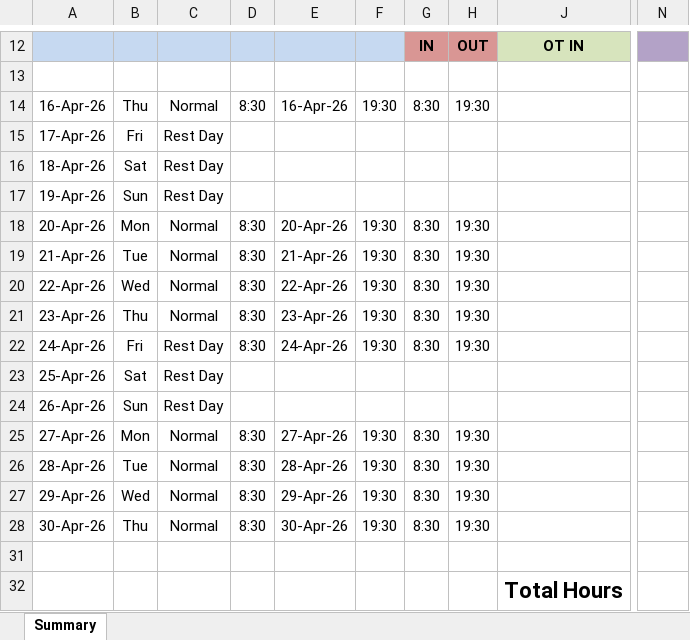
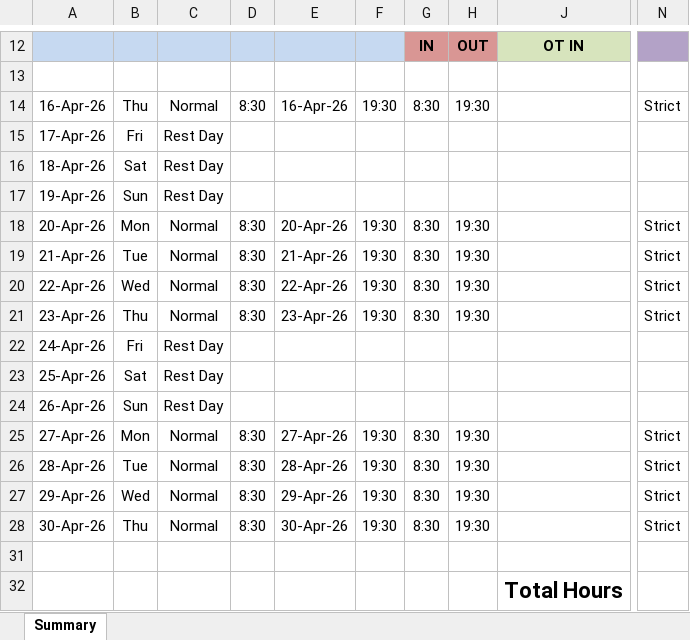
Before and after one commit to jcbsit2k19/Ascendion-DTR, an Excel workbook: DTR/2026/APR16-30/AscendionNew_35311__John_2026-04-16-2026-04-30.xlsx, sheet Summary, drawn as a sheet; only a part is shown, gaps mark what is left out; values as stored, in another font and other column widths than the file's, no borders; conditional formats not drawn; the diff names each change by its address in the sheet, - before the commit and + after, or states it on an @@ line.

```diff
--- a/DTR/2026/APR16-30/AscendionNew_35311__John_2026-04-16-2026-04-30.xlsx (sheet Summary)
+++ b/DTR/2026/APR16-30/AscendionNew_35311__John_2026-04-16-2026-04-30.xlsx (sheet Summary)
-N14: (empty)
+N14: Strict
-N18:N21: (empty)
+N18:N21: Strict
-D22: 8:30
+D22: (empty)
-E22: 24-Apr-26
+E22: (empty)
-F22: 19:30
+F22: (empty)
-G22 (IN): 8:30
+G22 (IN): (empty)
-H22 (OUT): 19:30
+H22 (OUT): (empty)
-N25:N28: (empty)
+N25:N28: Strict
```
Also changed, not shown: hidden cells, 1 other file.
